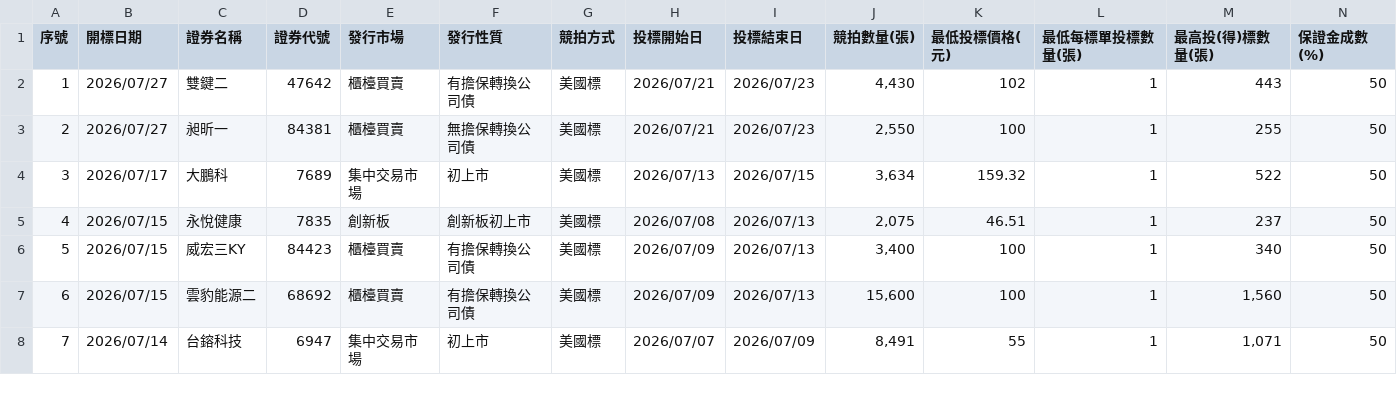
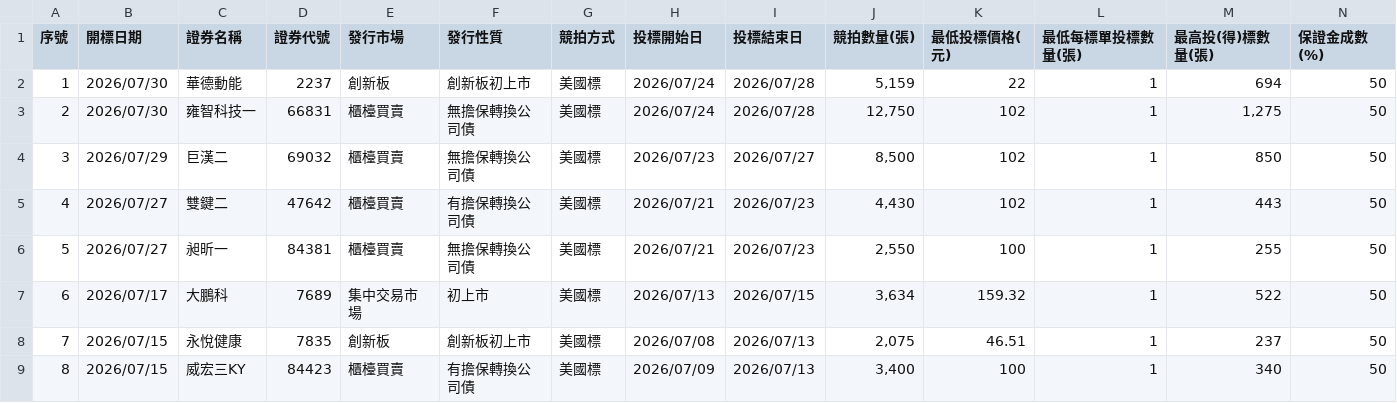
Before and after one commit to Aryido/auction, a CSV file: years/115.csv, drawn as a sheet; only a part is shown; the shorter side is filled out with more unchanged rows; addresses are those after the commit; rows hold the shown columns only; the diff names each change by its address in the sheet, - before the commit and + after, or states it on an @@ line.

```diff
--- a/years/115.csv
+++ b/years/115.csv
+row 2: 1 | 2026/07/30 | 華德動能 | 2237 | 創新板 | 創新板初上市 | 美國標 | 2026/07/24 | 2026/07/28 | 5,159 | 22 | 1 | 694 | 50
+row 3: 2 | 2026/07/30 | 雍智科技一 | 66831 | 櫃檯買賣 | 無擔保轉換公司債 | 美國標 | 2026/07/24 | 2026/07/28 | 12,750 | 102 | 1 | 1,275 | 50
+row 4: 3 | 2026/07/29 | 巨漢二 | 69032 | 櫃檯買賣 | 無擔保轉換公司債 | 美國標 | 2026/07/23 | 2026/07/27 | 8,500 | 102 | 1 | 850 | 50
@@ column A (序號) renumbered from row 5 down @@
```
Also changed, not shown: years/final/merged.csv.
